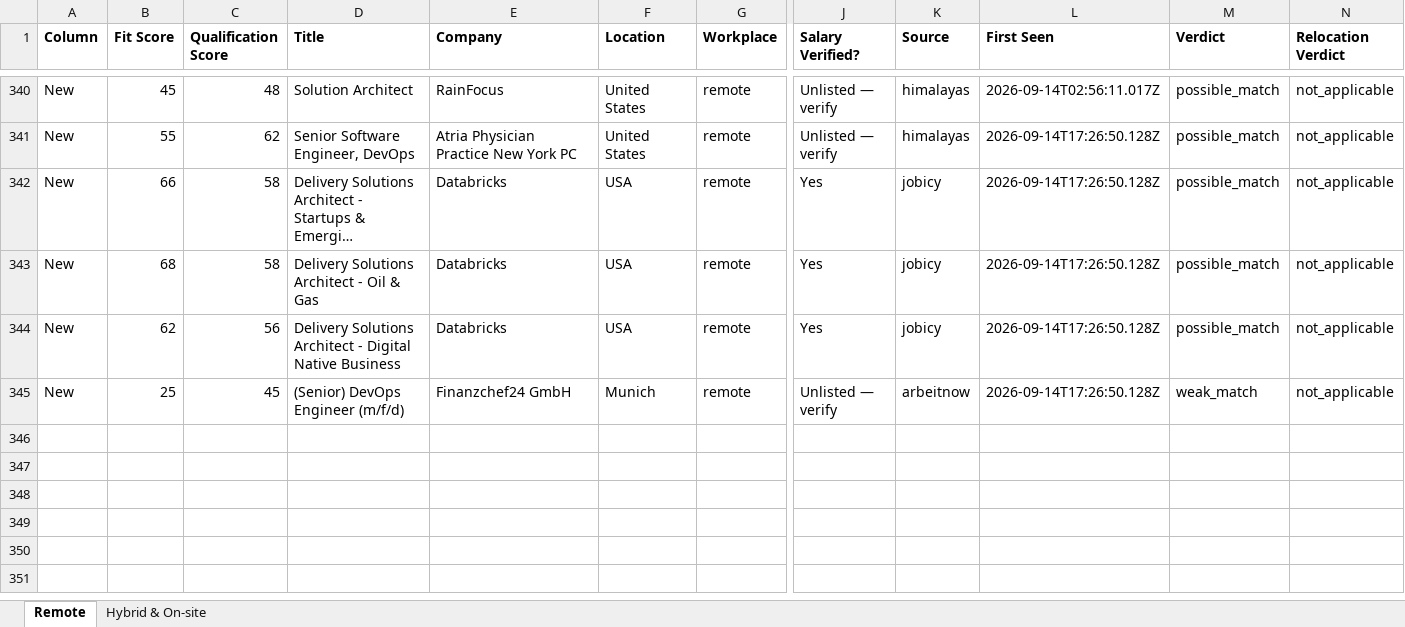
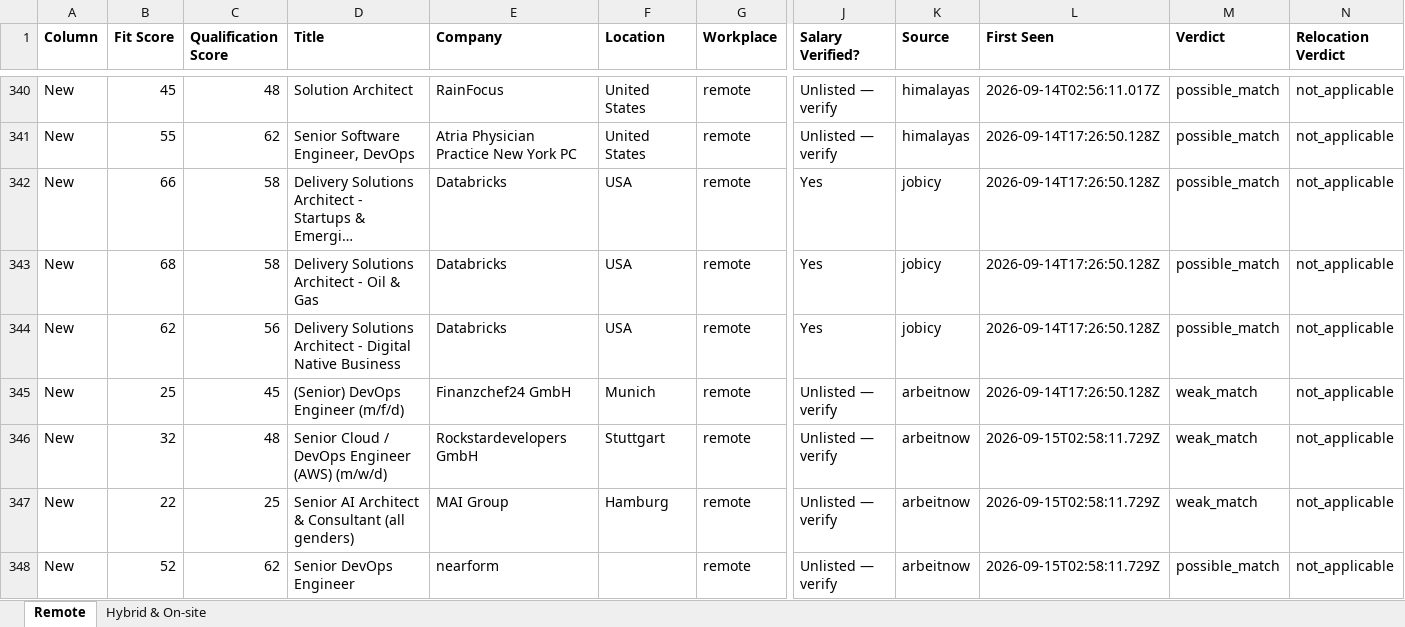
Before and after one commit to naijadamus/goodfela.com, an Excel workbook: hunt/board.xlsx, sheet Remote, drawn as a sheet; only a part is shown, gaps mark what is left out; long unchanged cells end in …; values as stored, in another font and other column widths than the file's, no borders; rows hold the shown columns only; the diff names each change by its address in the sheet, - before the commit and + after, or states it on an @@ line.

```diff
--- a/hunt/board.xlsx (sheet Remote)
+++ b/hunt/board.xlsx (sheet Remote)
+row 346: New | 32 | 48 | Senior Cloud / DevOps Engineer (AWS) (m/w/d) | Rockstardevelopers GmbH | Stuttgart | remote | Unlisted — verify | arbeitnow | 2026-09-15T02:58:11.729Z | weak_match | not_applicable
+row 347: New | 22 | 25 | Senior AI Architect & Consultant (all genders) | MAI Group | Hamburg | remote | Unlisted — verify | arbeitnow | 2026-09-15T02:58:11.729Z | weak_match | not_applicable
+row 348: New | 52 | 62 | Senior DevOps Engineer | nearform |  | remote | Unlisted — verify | arbeitnow | 2026-09-15T02:58:11.729Z | possible_match | not_applicable
```
Also changed, not shown: sheet Hybrid & On-site, 1 other file.
